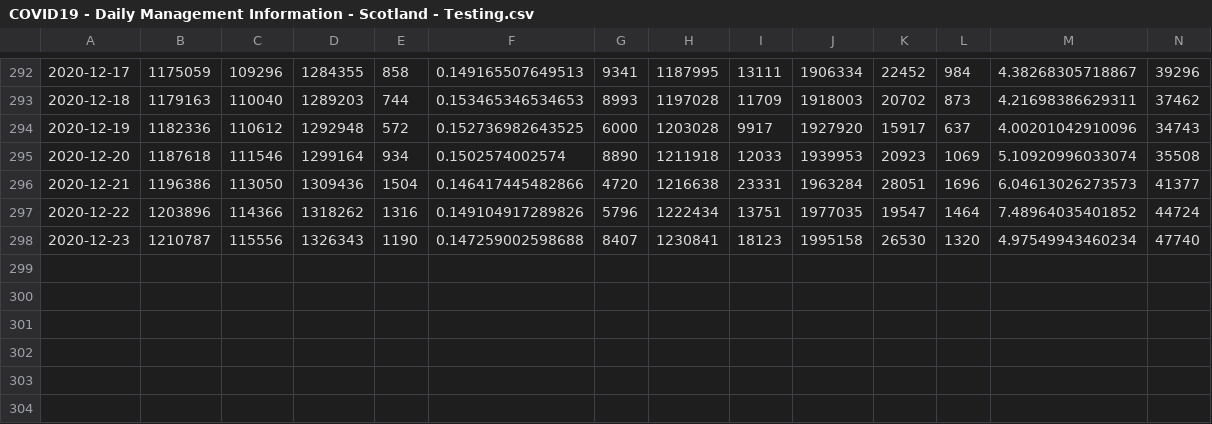
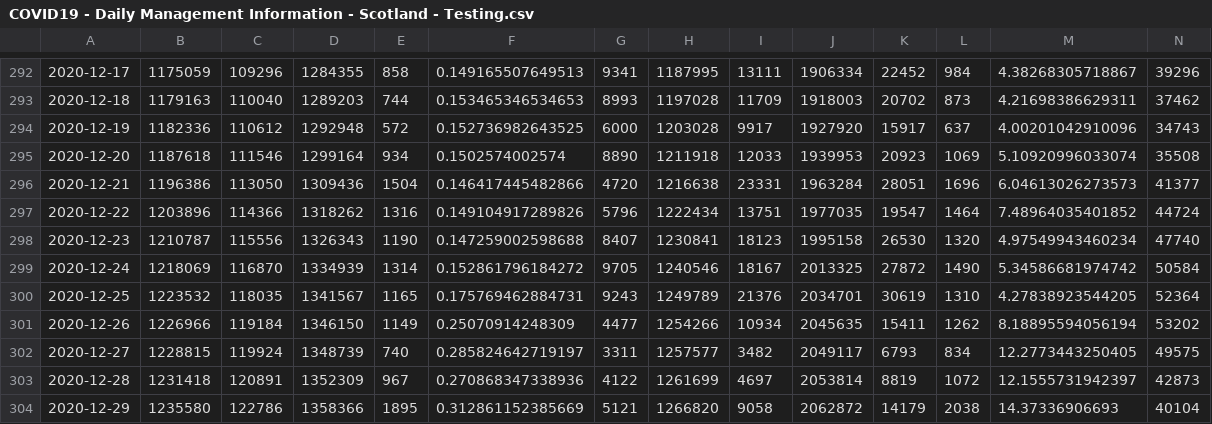
Before and after one commit to ScotGovAnalysis/COVID-19-Management-Information-Up-to-11-04-2022, a CSV file: COVID19 - Daily Management Information - Scotland - Testing.csv, drawn as a sheet; only a part is shown, gaps mark what is left out; rows hold the shown columns only; the diff names each change by its address in the sheet, - before the commit and + after, or states it on an @@ line.

Commit message:
2020-12-29 daily update

```diff
--- a/COVID19 - Daily Management Information - Scotland - Testing.csv
+++ b/COVID19 - Daily Management Information - Scotland - Testing.csv
+row 299: 2020-12-24 | 1218069 | 116870 | 1334939 | 1314 | 0.152861796184272 | 9705 | 1240546 | 18167 | 2013325 | 27872 | 1490 | 5.34586681974742 | 50584
+row 300: 2020-12-25 | 1223532 | 118035 | 1341567 | 1165 | 0.175769462884731 | 9243 | 1249789 | 21376 | 2034701 | 30619 | 1310 | 4.27838923544205 | 52364
+row 301: 2020-12-26 | 1226966 | 119184 | 1346150 | 1149 | 0.25070914248309 | 4477 | 1254266 | 10934 | 2045635 | 15411 | 1262 | 8.18895594056194 | 53202
+row 302: 2020-12-27 | 1228815 | 119924 | 1348739 | 740 | 0.285824642719197 | 3311 | 1257577 | 3482 | 2049117 | 6793 | 834 | 12.2773443250405 | 49575
+row 303: 2020-12-28 | 1231418 | 120891 | 1352309 | 967 | 0.270868347338936 | 4122 | 1261699 | 4697 | 2053814 | 8819 | 1072 | 12.1555731942397 | 42873
+row 304: 2020-12-29 | 1235580 | 122786 | 1358366 | 1895 | 0.312861152385669 | 5121 | 1266820 | 9058 | 2062872 | 14179 | 2038 | 14.37336906693 | 40104
```
Also changed, not shown: COVID19 - Daily Management Information - Scotland - Delayed discharges.csv, COVID19 - Daily Management Information - Scotland - Hospital care.csv, 8 other files.
